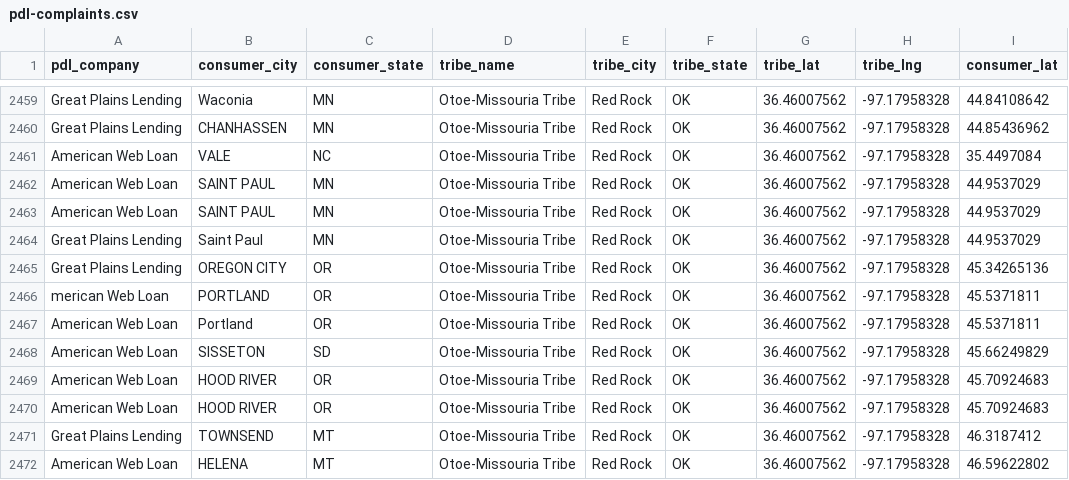
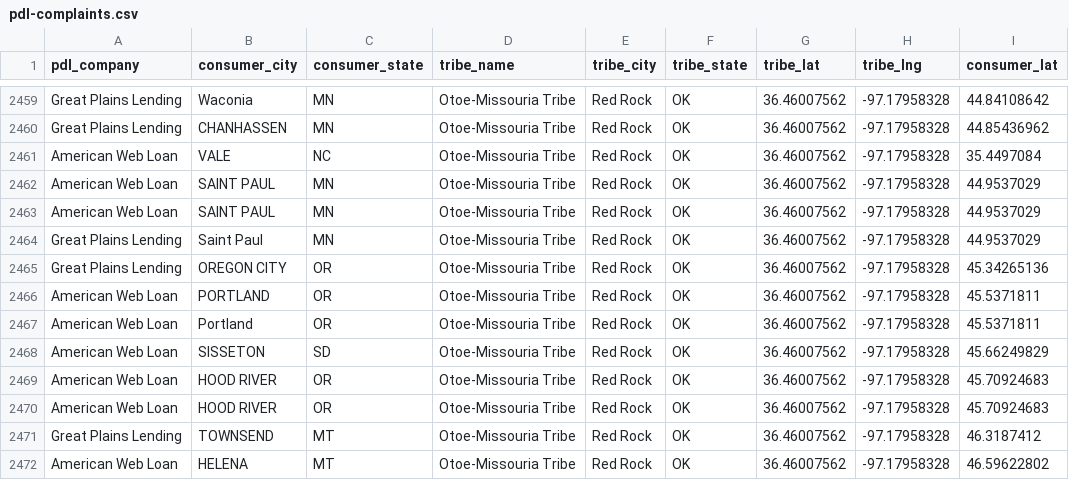
Before and after one commit to ajam/datajam, a CSV file: 2014_payday-nation/pdl-complaints.csv, drawn as a sheet; only a part is shown, gaps mark what is left out; the diff names each change by its address in the sheet, - before the commit and + after, or states it on an @@ line.

Commit message:
fix merican loans to American Loans; add geodata

```diff
--- a/2014_payday-nation/pdl-complaints.csv
+++ b/2014_payday-nation/pdl-complaints.csv
-A2466 (pdl_company): merican Web Loan
+A2466 (pdl_company): American Web Loan
```
Also changed, not shown: 2 other files.
